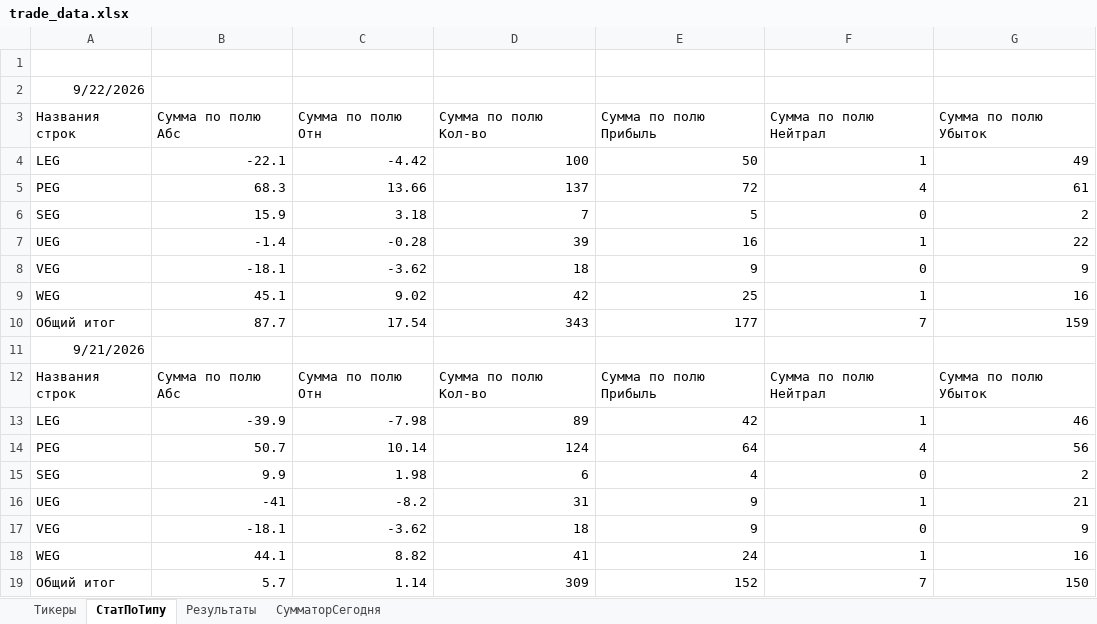
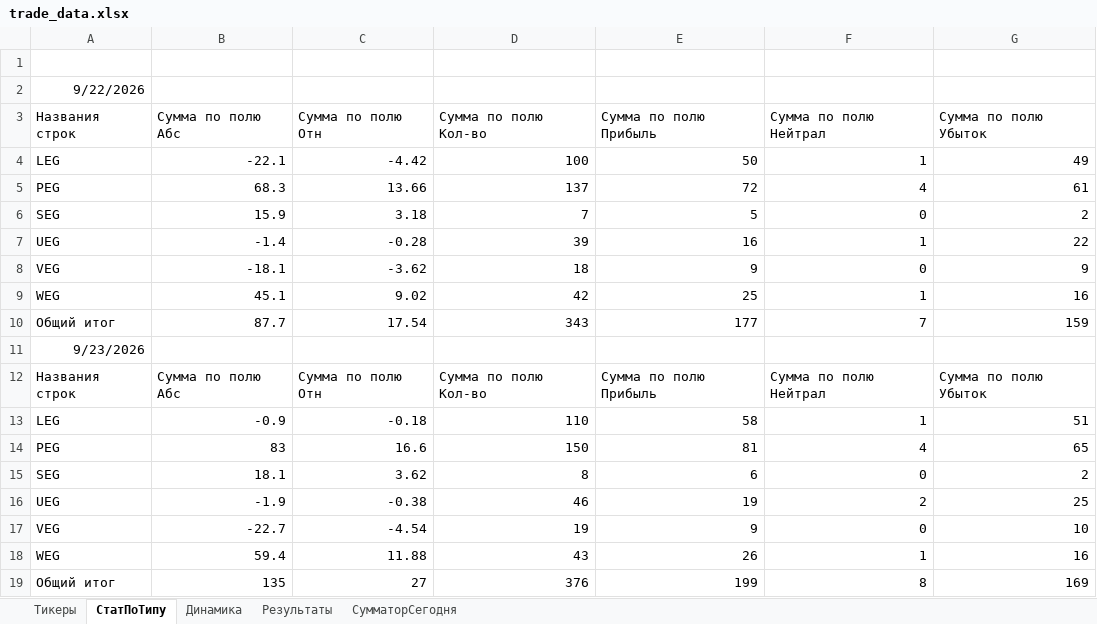
Before and after one commit to Anubis1Good/RichLaughter3, an Excel workbook: __docs/trade_data.xlsx, sheet СтатПоТипу, drawn as a sheet; values as stored, in another font and other column widths than the file's, no borders; removed rows and columns are numbered as before the commit, all else as after; the diff names each change by its address in the sheet, - before the commit and + after, or states it on an @@ line.

```diff
--- a/__docs/trade_data.xlsx (sheet СтатПоТипу)
+++ b/__docs/trade_data.xlsx (sheet СтатПоТипу)
+sheet tab: Динамика
-A11 (Названия строк): 9/21/2026
+A11 (Названия строк): 9/23/2026
-row 13: LEG | -39.9 | -7.98 | 89 | 42 | 1 | 46
-row 14: PEG | 50.7 | 10.14 | 124 | 64 | 4 | 56
+row 13: LEG | -0.9 | -0.18 | 110 | 58 | 1 | 51
+row 14: PEG | 83 | 16.6 | 150 | 81 | 4 | 65
-B15 (Сумма по полю Абс): 9.9
+B15 (Сумма по полю Абс): 18.1
-C15 (Сумма по полю Отн): 1.98
+C15 (Сумма по полю Отн): 3.62
-D15 (Сумма по полю Кол-во): 6
+D15 (Сумма по полю Кол-во): 8
-E15 (Сумма по полю Прибыль): 4
+E15 (Сумма по полю Прибыль): 6
-row 16: UEG | -41 | -8.2 | 31 | 9 | 1 | 21
+row 16: UEG | -1.9 | -0.38 | 46 | 19 | 2 | 25
-B17 (Сумма по полю Абс): -18.1
+B17 (Сумма по полю Абс): -22.7
-C17 (Сумма по полю Отн): -3.62
+C17 (Сумма по полю Отн): -4.54
-D17 (Сумма по полю Кол-во): 18
+D17 (Сумма по полю Кол-во): 19
-G17 (Сумма по полю Убыток): 9
+G17 (Сумма по полю Убыток): 10
-B18 (Сумма по полю Абс): 44.1
+B18 (Сумма по полю Абс): 59.4
-C18 (Сумма по полю Отн): 8.82
+C18 (Сумма по полю Отн): 11.88
-D18 (Сумма по полю Кол-во): 41
+D18 (Сумма по полю Кол-во): 43
-E18 (Сумма по полю Прибыль): 24
+E18 (Сумма по полю Прибыль): 26
-row 19: Общий итог | 5.7 | 1.14 | 309 | 152 | 7 | 150
+row 19: Общий итог | 135 | 27 | 376 | 199 | 8 | 169
```
Also changed, not shown: sheet Результаты, sheet СумматорСегодня, formulas that keep their value, charts or pictures, __docs/RoadMap.xlsx, 6 other files.
